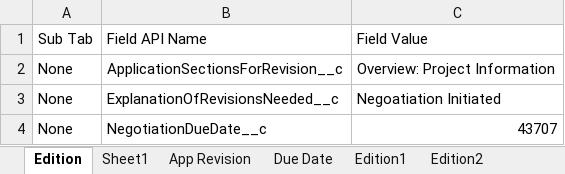
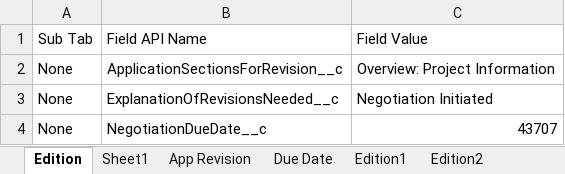
Before and after one commit to DilipHatagale-REISys/govgrants-framework-automation-fw-classic-flows, an Excel workbook: src/main/resources/Negotiations_Field_Values.xlsx, sheet Edition, drawn as a sheet; values as stored, in another font and other column widths than the file's, no borders; the diff names each change by its address in the sheet, - before the commit and + after, or states it on an @@ line.

```diff
--- a/src/main/resources/Negotiations_Field_Values.xlsx (sheet Edition)
+++ b/src/main/resources/Negotiations_Field_Values.xlsx (sheet Edition)
-C3: Negoatiation Initiated
+C3: Negotiation Initiated
```
Also changed, not shown: sheet Edition_Forms, 2 other files.
